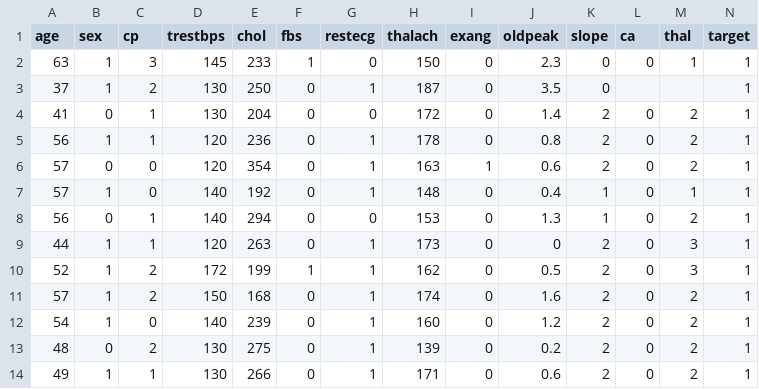
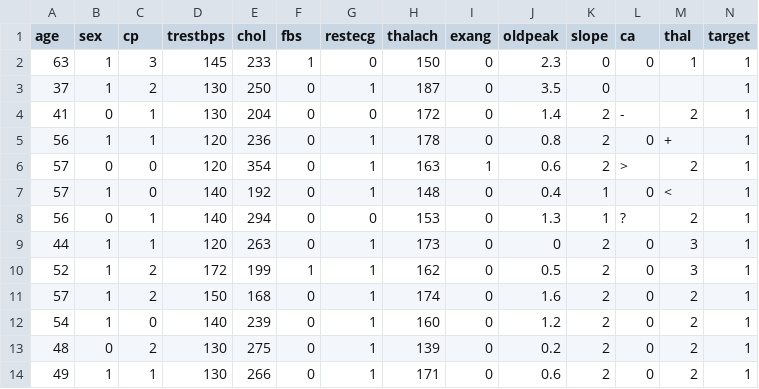
Before and after one commit to artchristian/IT2R3_Awitin_Art_Christian, a CSV file: heart.csv, drawn as a sheet; only a part is shown.

Commit message:
Update heart.csv

```diff
--- a/heart.csv
+++ b/heart.csv
@@ -3,7 +3,7 @@
 37,1,2,130,250,0,1,187,0,3.5,0,,,1
-41,0,1,130,204,0,0,172,0,1.4,2,0,2,1
-56,1,1,120,236,0,1,178,0,0.8,2,0,2,1
-57,0,0,120,354,0,1,163,1,0.6,2,0,2,1
-57,1,0,140,192,0,1,148,0,0.4,1,0,1,1
-56,0,1,140,294,0,0,153,0,1.3,1,0,2,1
+41,0,1,130,204,0,0,172,0,1.4,2,-,2,1
+56,1,1,120,236,0,1,178,0,0.8,2,0,+,1
+57,0,0,120,354,0,1,163,1,0.6,2,>,2,1
+57,1,0,140,192,0,1,148,0,0.4,1,0,<,1
+56,0,1,140,294,0,0,153,0,1.3,1,?,2,1
 44,1,1,120,263,0,1,173,0,0,2,0,3,1
```
